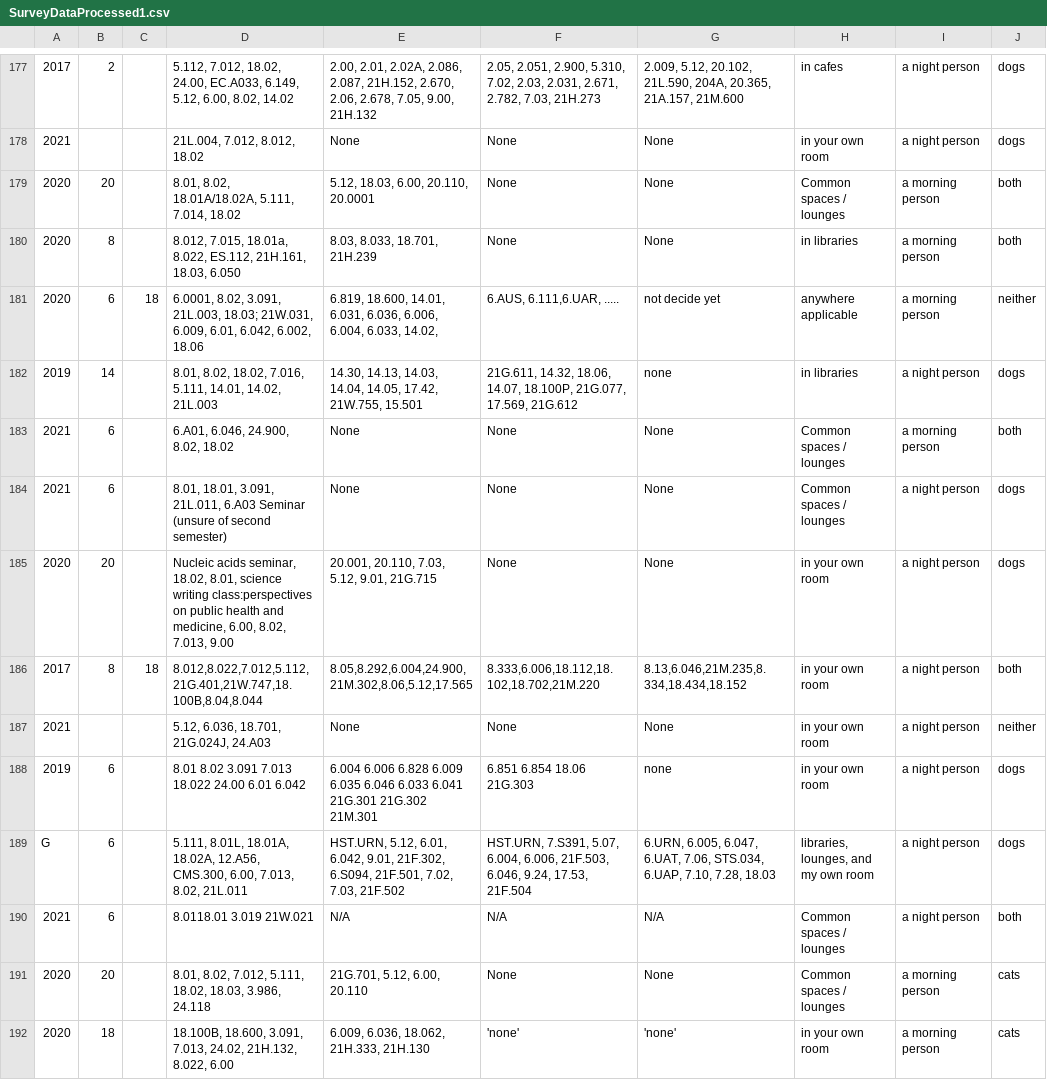
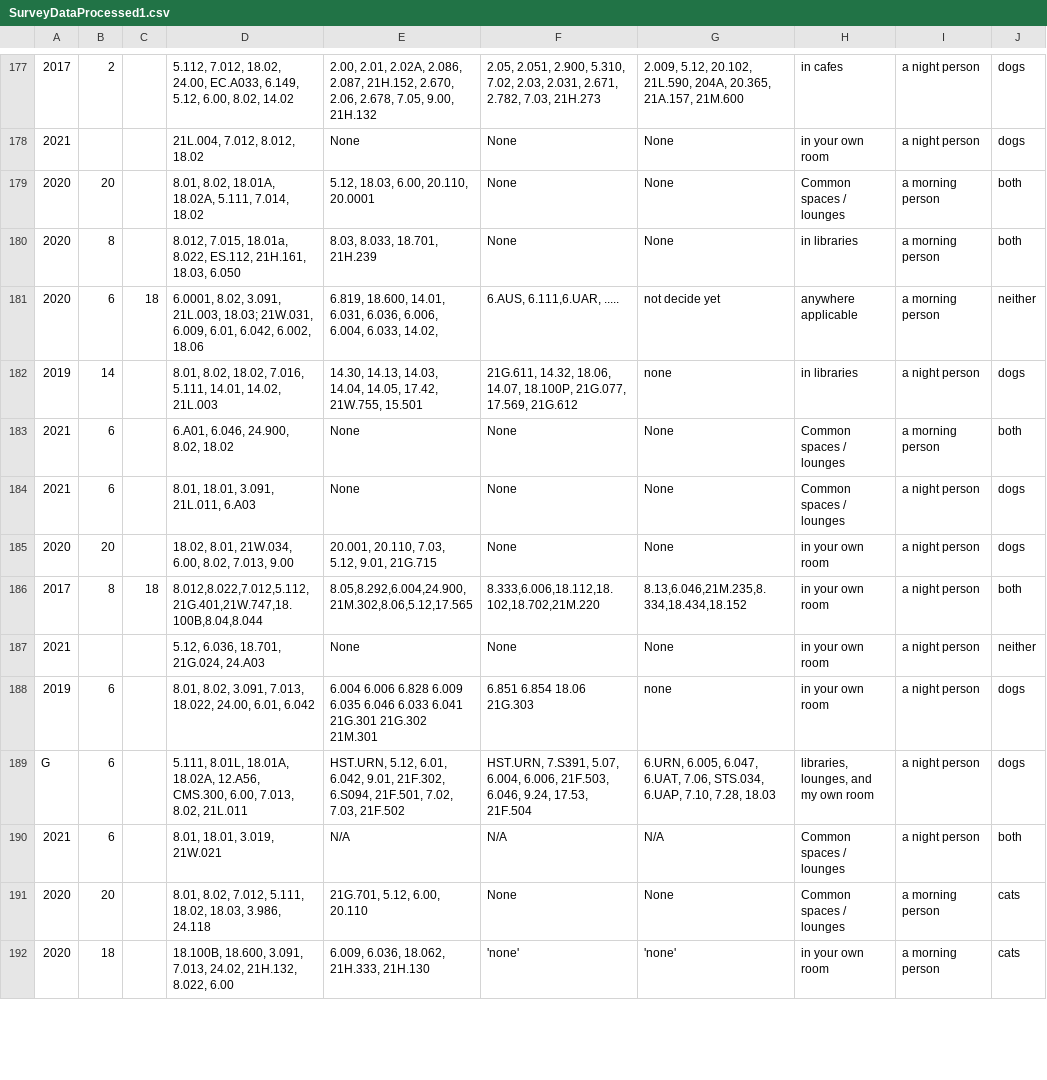
Before and after one commit to Padfoot7577/PSetBuddy, a CSV file: SurveyDataProcessed1.csv, drawn as a sheet; only a part is shown, gaps mark what is left out; the diff covers the shown part only; the diff names each change by its address in the sheet, - before the commit and + after, or states it on an @@ line.

```diff
--- a/SurveyDataProcessed1.csv
+++ b/SurveyDataProcessed1.csv
-D179: 8.01, 8.02, 18.01A/18.02A, 5.111, 7.014,…
+D179: 8.01, 8.02, 18.01A, 18.02A, 5.111, 7.014,…
-D184: …21L.011, 6.A03 Seminar (unsure of second semester)
+D184: …21L.011, 6.A03
-D185: Nucleic acids seminar, 18.02, 8.01, science writing class:perspectives on public health and medicine, 6.00, 8.02,…
+D185: 18.02, 8.01, 21W.034, 6.00, 8.02,…
-D187: 5.12, 6.036, 18.701, 21G.024J, 24.A03
+D187: 5.12, 6.036, 18.701, 21G.024, 24.A03
-D188: 8.01 8.02 3.091 7.013 18.022 24.00 6.01 6.042
+D188: 8.01, 8.02, 3.091, 7.013, 18.022, 24.00, 6.01, 6.042
-D190: 8.0118.01 3.019 21W.021
+D190: 8.01, 18.01, 3.019, 21W.021
```
Also changed, not shown: 39 edited cells elsewhere in this file.
